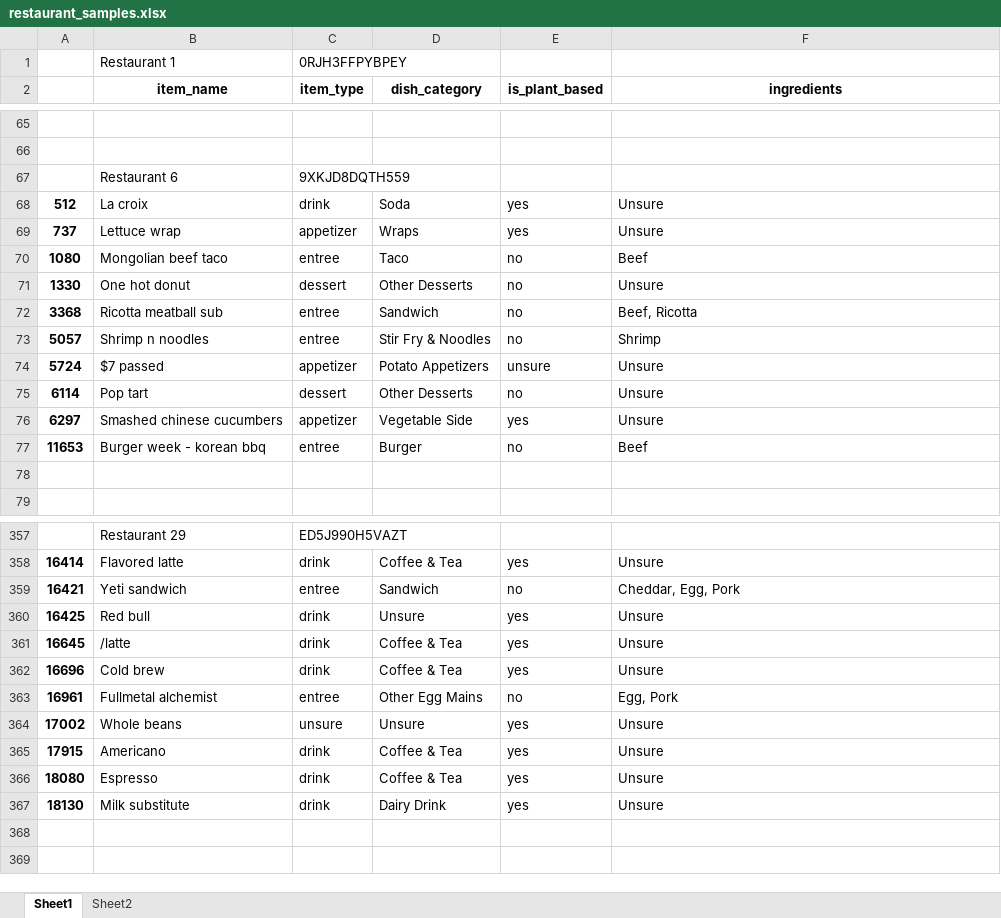
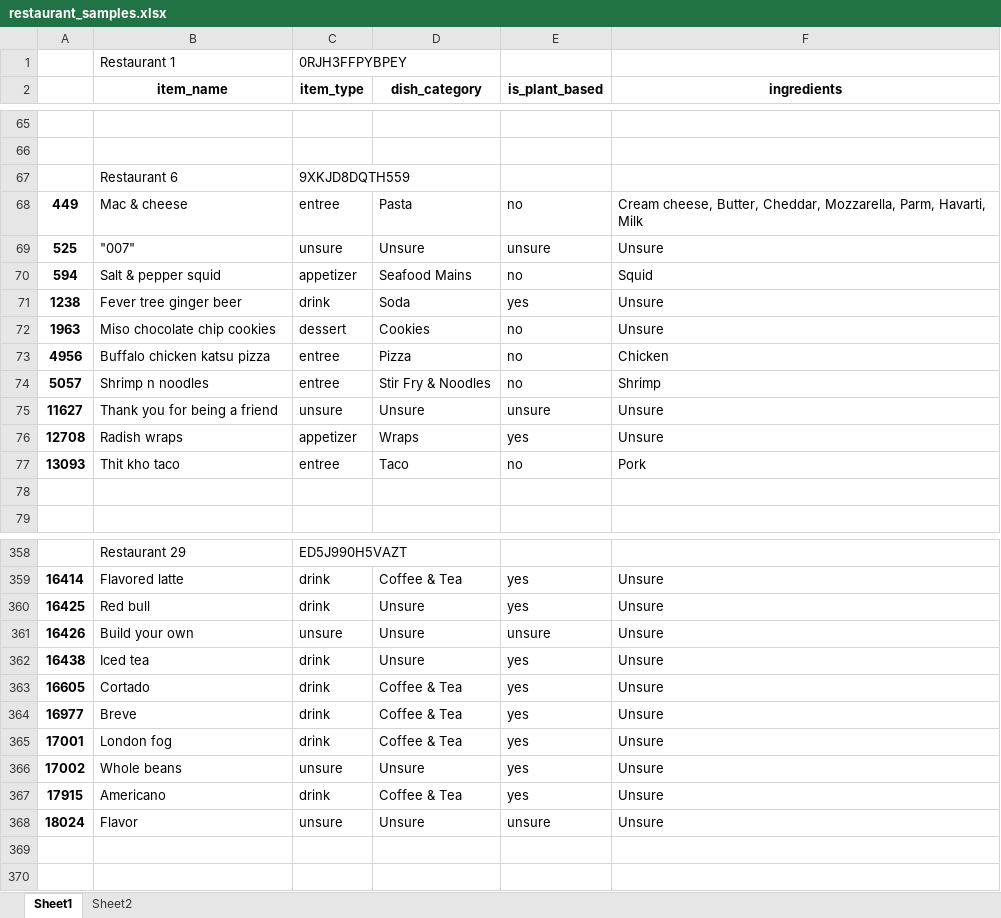
Before and after one commit to hsflabstanford/restaurant-sales, an Excel workbook: restaurant_samples.xlsx, sheet Sheet1, drawn as a sheet; only a part is shown, gaps mark what is left out; values as stored, in another font and other column widths than the file's, no borders; removed rows and columns are numbered as before the commit, all else as after; the diff covers the shown part only; the diff names each change by its address in the sheet, - before the commit and + after, or states it on an @@ line.

Commit message:
explored customer data, sampled newly labeled items

```diff
--- a/restaurant_samples.xlsx (sheet Sheet1)
+++ b/restaurant_samples.xlsx (sheet Sheet1)
+row 68: 449 | Mac & cheese | entree | Pasta | no | Cream cheese, Butter, Cheddar, Mozzarella, Parm, Havarti, Milk
+row 69: 525 | "007" | unsure | Unsure | unsure | Unsure
+row 70: 594 | Salt & pepper squid | appetizer | Seafood Mains | no | Squid
-A71: 512
+A71: 1238
-B71 (item_name): La croix
+B71 (item_name): Fever tree ginger beer
-row 69: 737 | Lettuce wrap | appetizer | Wraps | yes | Unsure
-row 70: 1080 | Mongolian beef taco | entree | Taco | no | Beef
-A72: 1330
+A72: 1963
-B72 (item_name): One hot donut
+B72 (item_name): Miso chocolate chip cookies
-D72 (dish_category): Other Desserts
+D72 (dish_category): Cookies
-row 72: 3368 | Ricotta meatball sub | entree | Sandwich | no | Beef, Ricotta
+row 73: 4956 | Buffalo chicken katsu pizza | entree | Pizza | no | Chicken
-row 74: 5724 | $7 passed | appetizer | Potato Appetizers | unsure | Unsure
-row 75: 6114 | Pop tart | dessert | Other Desserts | no | Unsure
+row 75: 11627 | Thank you for being a friend | unsure | Unsure | unsure | Unsure
-A76: 6297
+A76: 12708
-B76 (item_name): Smashed chinese cucumbers
+B76 (item_name): Radish wraps
-D76 (dish_category): Vegetable Side
+D76 (dish_category): Wraps
-row 77: 11653 | Burger week - korean bbq | entree | Burger | no | Beef
+row 77: 13093 | Thit kho taco | entree | Taco | no | Pork
-row 359: 16421 | Yeti sandwich | entree | Sandwich | no | Cheddar, Egg, Pork
+row 361: 16426 | Build your own | unsure | Unsure | unsure | Unsure
+row 362: 16438 | Iced tea | drink | Unsure | yes | Unsure
-A363: 16645
+A363: 16605
-B363 (item_name): /latte
+B363 (item_name): Cortado
+row 364: 16977 | Breve | drink | Coffee & Tea | yes | Unsure
-A365: 16696
+A365: 17001
-B365 (item_name): Cold brew
+B365 (item_name): London fog
-row 363: 16961 | Fullmetal alchemist | entree | Other Egg Mains | no | Egg, Pork
-row 366: 18080 | Espresso | drink | Coffee & Tea | yes | Unsure
-row 367: 18130 | Milk substitute | drink | Dairy Drink | yes | Unsure
+row 368: 18024 | Flavor | unsure | Unsure | unsure | Unsure
```
Also changed, not shown: 64 added rows, 63 removed rows and 57 edited cells elsewhere in this sheet, sheet Sheet2, 4 other files.
